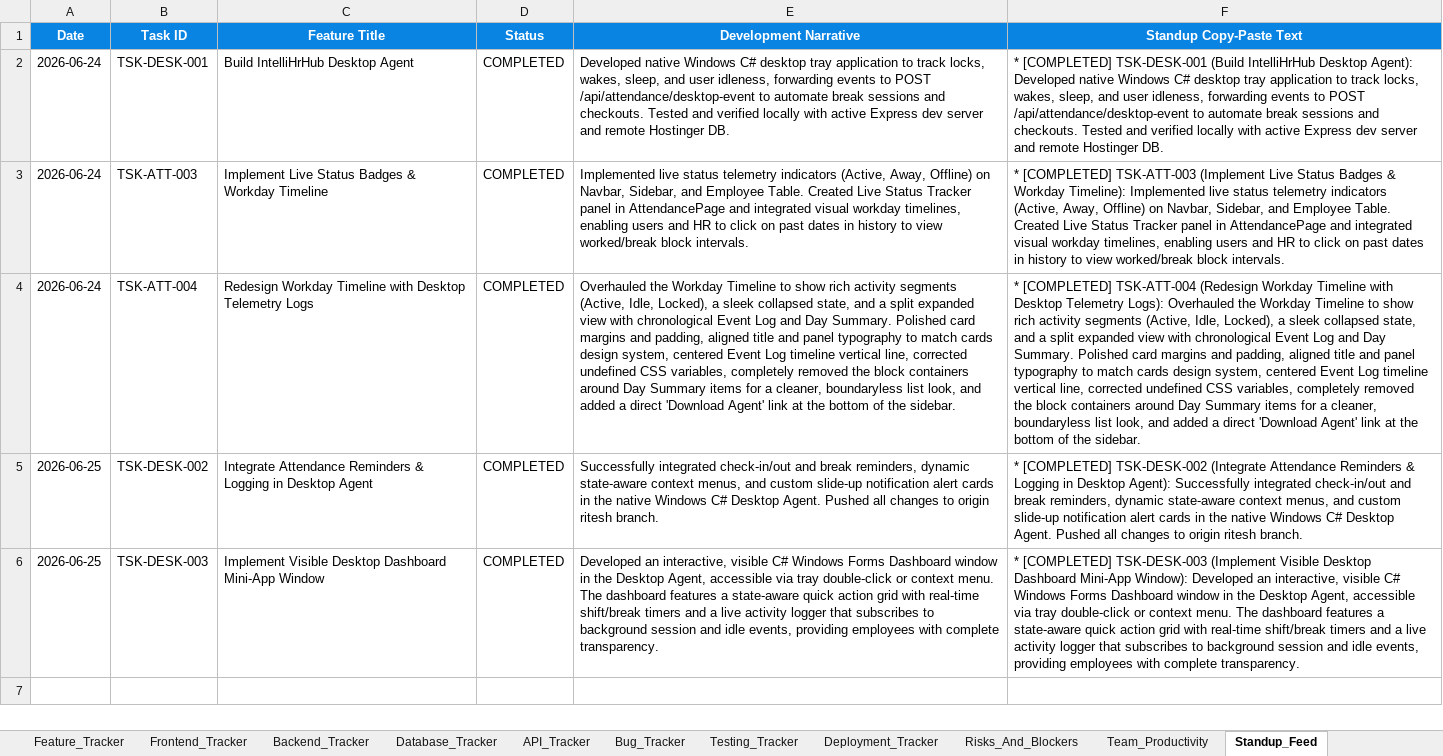
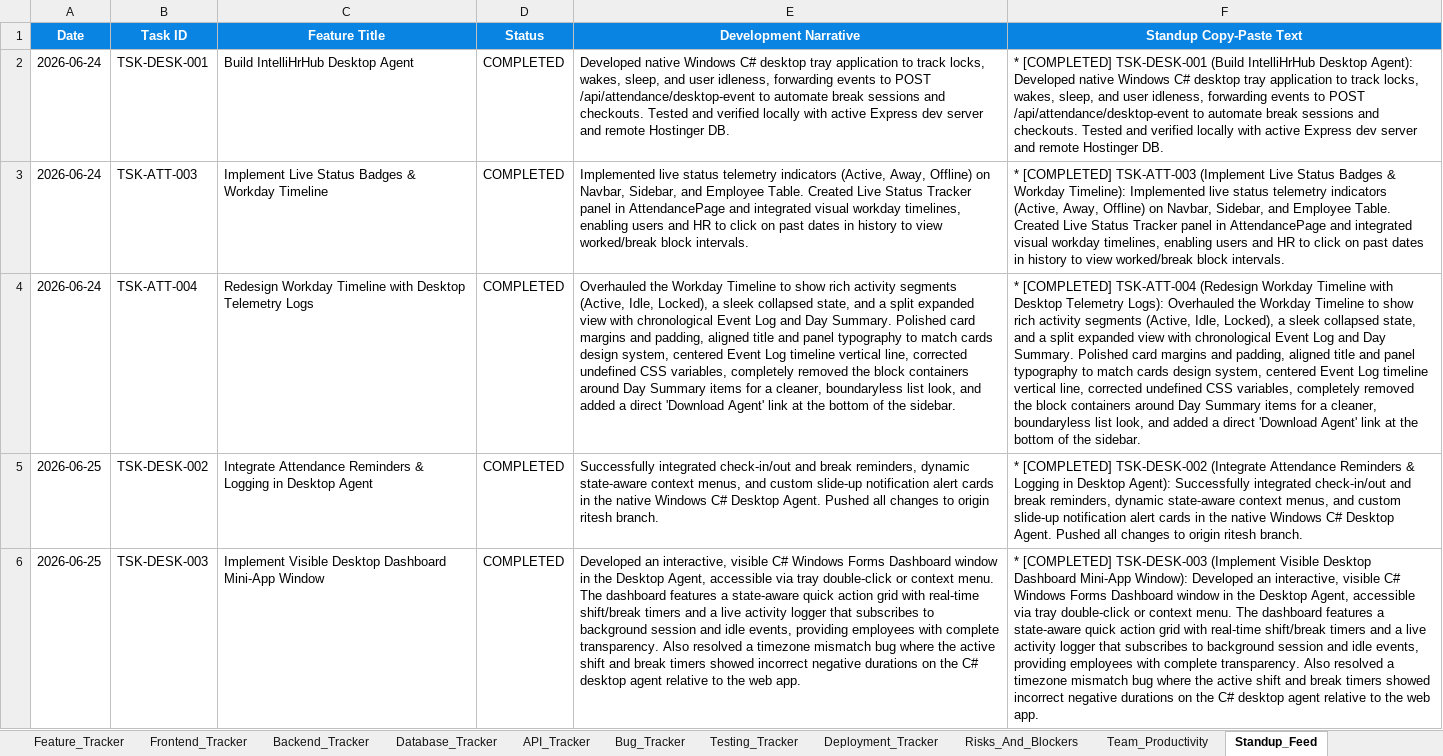
Before and after one commit to swapnil-deshmukh-intellisys/HRMS-NEW, an Excel workbook: HRMS_Project_Management.xlsx, sheet Standup_Feed, drawn as a sheet; values as stored, in another font and other column widths than the file's, no borders; the diff names each change by its address in the sheet, - before the commit and + after, or states it on an @@ line.

Commit message:
docs: sync project sheet and log desktop timezone bug fix

```diff
--- a/HRMS_Project_Management.xlsx (sheet Standup_Feed)
+++ b/HRMS_Project_Management.xlsx (sheet Standup_Feed)
-E6 (Development Narrative): …complete transparency.
+E6 (Development Narrative): …complete transparency. Also resolved a timezone mismatch bug where the active shift and break timers showed incorrect negative durations on the C# desktop agent relative to the web app.
-F6 (Standup Copy-Paste Text): …complete transparency.
+F6 (Standup Copy-Paste Text): …complete transparency. Also resolved a timezone mismatch bug where the active shift and break timers showed incorrect negative durations on the C# desktop agent relative to the web app.
```
Also changed, not shown: sheet Daily_Updates, 3 other files.
